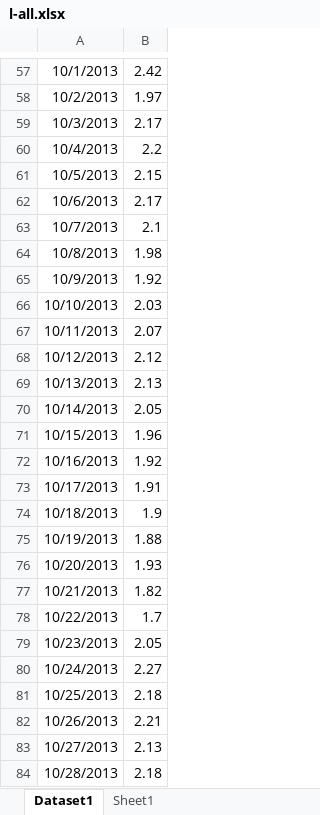
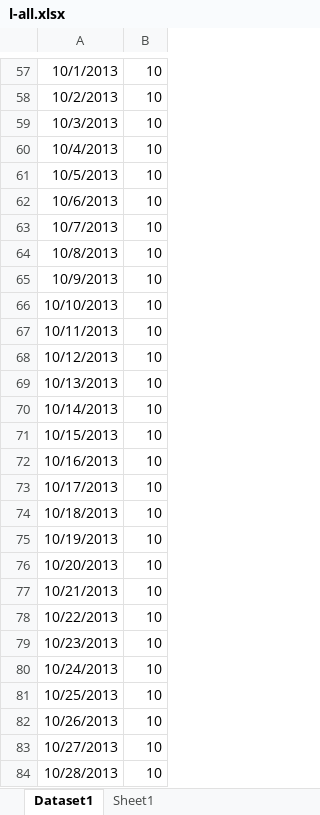
Before and after one commit to vsaenger/test, an Excel workbook: l-all.xlsx, sheet Dataset1, drawn as a sheet; only a part is shown, gaps mark what is left out; values as stored, in another font and other column widths than the file's, no borders; the diff covers the shown part only; the diff names each change by its address in the sheet, - before the commit and + after, or states it on an @@ line.

```diff
--- a/l-all.xlsx (sheet Dataset1)
+++ b/l-all.xlsx (sheet Dataset1)
-B57: 2.42
+B57: 10
-B58: 1.97
+B58: 10
-B59: 2.17
+B59: 10
-B60: 2.2
+B60: 10
-B61: 2.15
+B61: 10
-B62: 2.17
+B62: 10
-B63: 2.1
+B63: 10
-B64: 1.98
+B64: 10
-B65: 1.92
+B65: 10
-B66: 2.03
+B66: 10
-B67: 2.07
+B67: 10
-B68: 2.12
+B68: 10
-B69: 2.13
+B69: 10
-B70: 2.05
+B70: 10
-B71: 1.96
+B71: 10
-B72: 1.92
+B72: 10
-B73: 1.91
+B73: 10
-B74: 1.9
+B74: 10
-B75: 1.88
+B75: 10
-B76: 1.93
+B76: 10
-B77: 1.82
+B77: 10
-B78: 1.7
+B78: 10
-B79: 2.05
+B79: 10
-B80: 2.27
+B80: 10
-B81: 2.18
+B81: 10
-B82: 2.21
+B82: 10
-B83: 2.13
+B83: 10
-B84: 2.18
+B84: 10
```
Also changed, not shown: 1541 edited cells elsewhere in this sheet.
